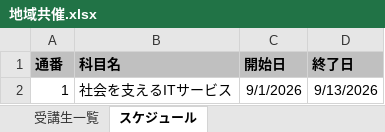
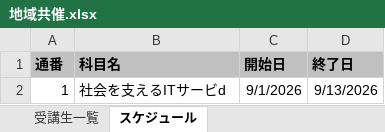
Before and after one commit to nishida2073/project_management, an Excel workbook: tool/kintone-aggregator/clients/地域共催.xlsx, sheet スケジュール, drawn as a sheet; values as stored, in another font and other column widths than the file's, no borders; the diff names each change by its address in the sheet, - before the commit and + after, or states it on an @@ line.

```diff
--- a/tool/kintone-aggregator/clients/地域共催.xlsx (sheet スケジュール)
+++ b/tool/kintone-aggregator/clients/地域共催.xlsx (sheet スケジュール)
-B2 (科目名): 社会を支えるITサービス
+B2 (科目名): 社会を支えるITサービd
```
Also changed, not shown: 7 other files.
